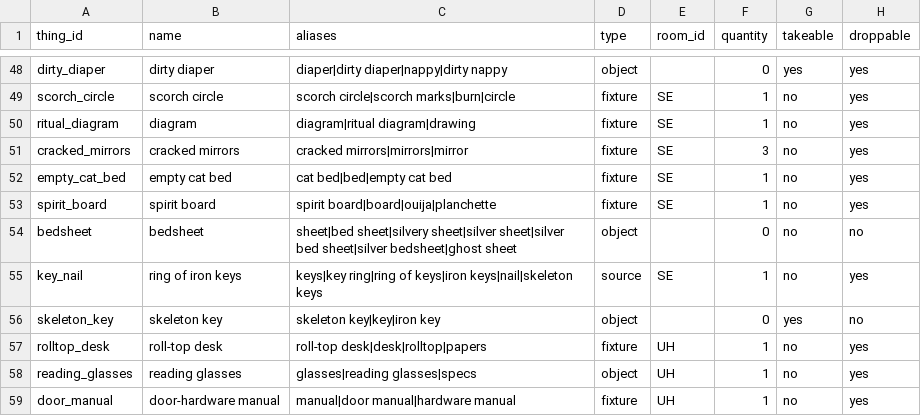
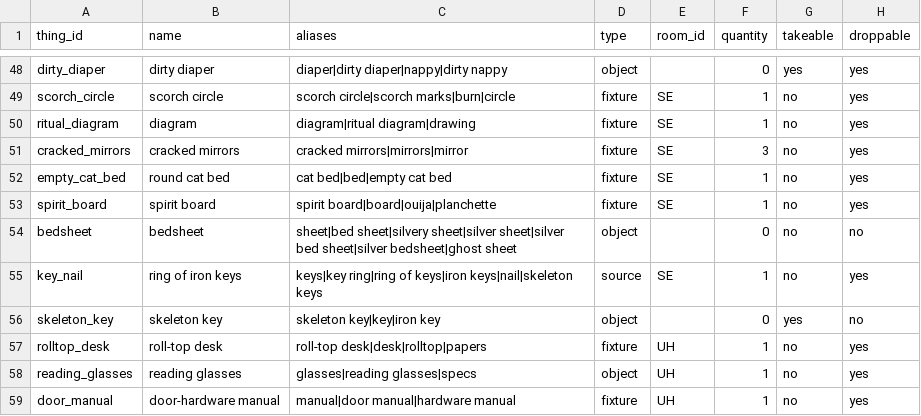
Before and after one commit to kelseybooth/halloween-in-june, a TSV file: creative content/things.tsv, drawn as a sheet; only a part is shown, gaps mark what is left out; the diff names each change by its address in the sheet, - before the commit and + after, or states it on an @@ line.

```diff
--- a/creative content/things.tsv
+++ b/creative content/things.tsv
-B52 (name): empty cat bed
+B52 (name): round cat bed
```
Also changed, not shown: 3 other files.
